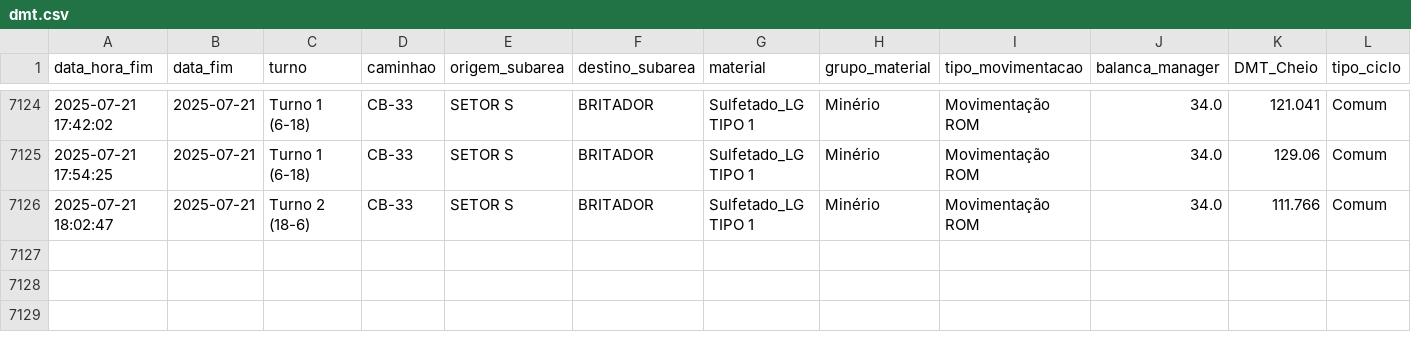
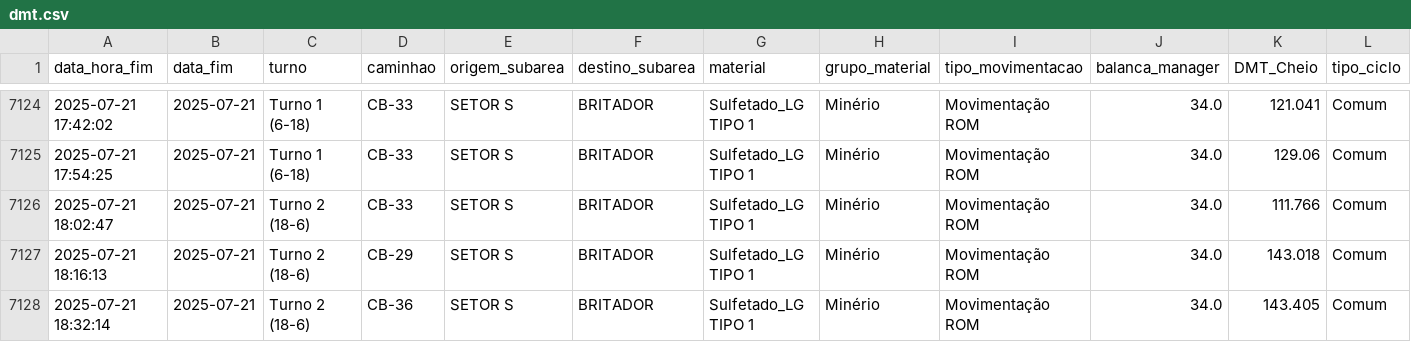
Before and after one commit to eduardosoros/app_controle_dmt, a CSV file: dados/dmt.csv, drawn as a sheet; only a part is shown, gaps mark what is left out; the diff names each change by its address in the sheet, - before the commit and + after, or states it on an @@ line.

Commit message:
Atualização automática via DSN de Usuário

```diff
--- a/dados/dmt.csv
+++ b/dados/dmt.csv
+row 7127: 2025-07-21 18:16:13 | 2025-07-21 | Turno 2 (18-6) | CB-29 | SETOR S | BRITADOR | Sulfetado_LG TIPO 1 | Minério | Movimentação ROM | 34.0 | 143.018 | Comum
+row 7128: 2025-07-21 18:32:14 | 2025-07-21 | Turno 2 (18-6) | CB-36 | SETOR S | BRITADOR | Sulfetado_LG TIPO 1 | Minério | Movimentação ROM | 34.0 | 143.405 | Comum
```
